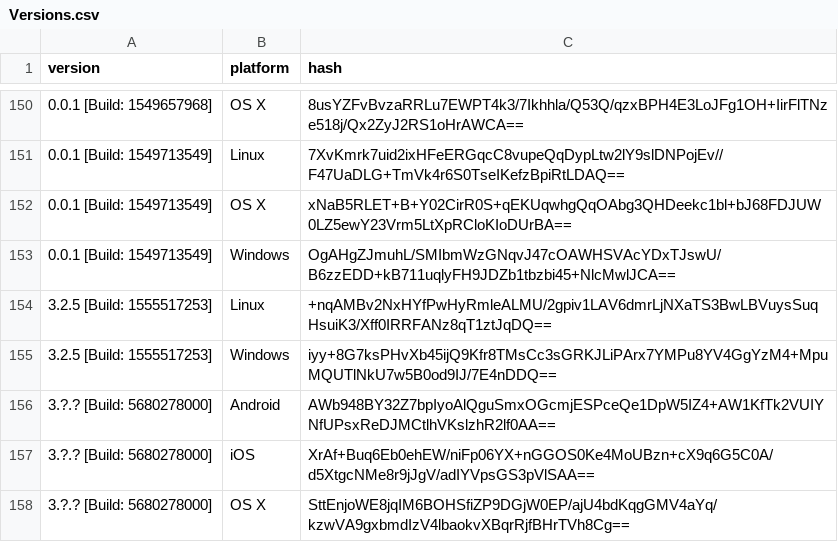
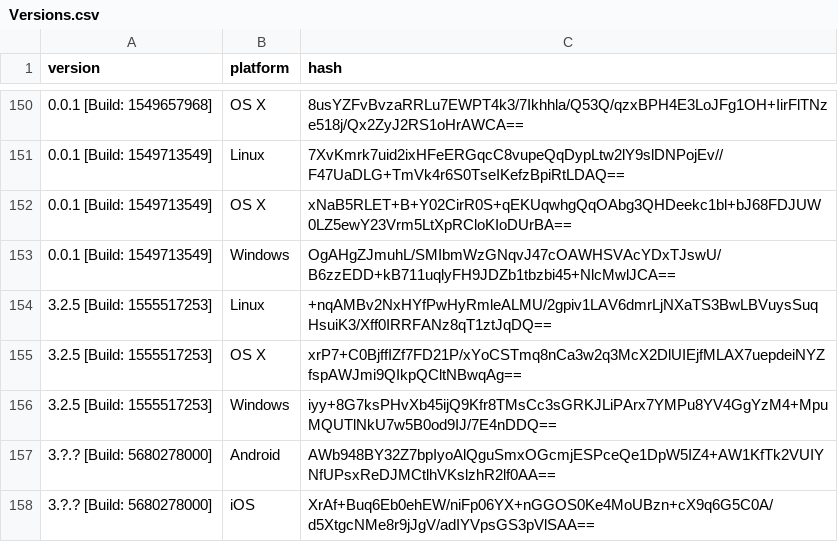
Before and after one commit to ReSpeak/tsdeclarations, a CSV file: Versions.csv, drawn as a sheet; only a part is shown, gaps mark what is left out; the shorter side is filled out with more unchanged rows; the diff names each change by its address in the sheet, - before the commit and + after, or states it on an @@ line.

Commit message:
Added new version
New: 3.2.5 [Build: 1555517253],OS X

```diff
--- a/Versions.csv
+++ b/Versions.csv
+row 155: 3.2.5 [Build: 1555517253] | OS X | xrP7+C0BjffIZf7FD21P/xYoCSTmq8nCa3w2q3McX2DlUIEjfMLAX7uepdeiNYZfspAWJmi9QIkpQCltNBwqAg==
```
